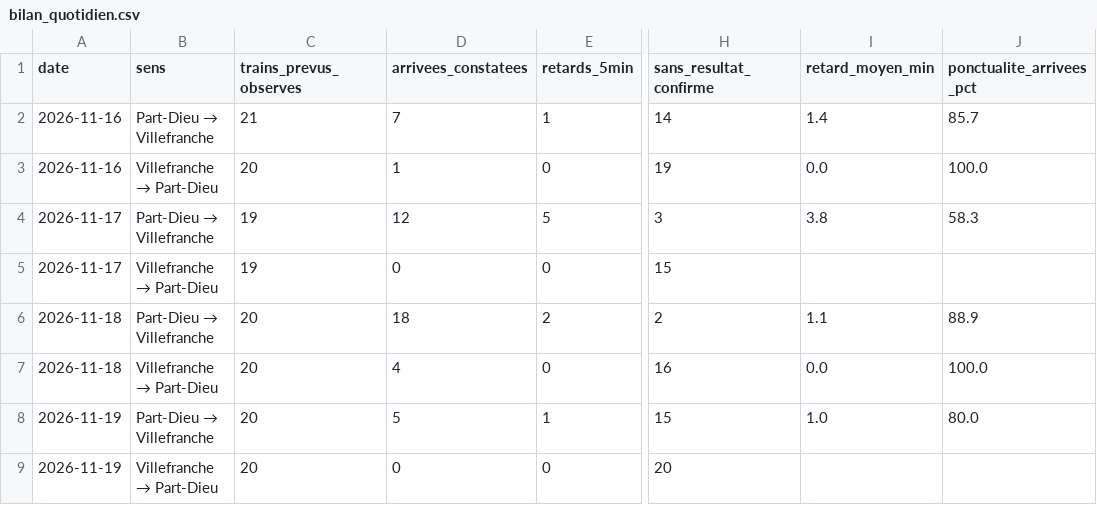
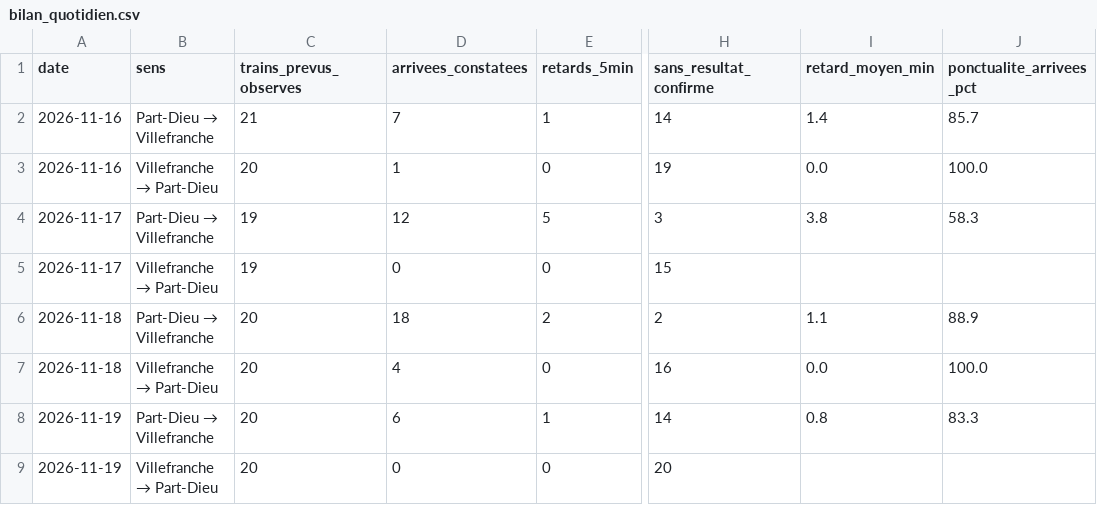
Before and after one commit to alexandretardy3-star/suivi-ter-villefranche-lyon, a CSV file: data/bilan_quotidien.csv, drawn as a sheet; only a part is shown, gaps mark what is left out; the diff names each change by its address in the sheet, - before the commit and + after, or states it on an @@ line.

```diff
--- a/data/bilan_quotidien.csv
+++ b/data/bilan_quotidien.csv
-D8 (arrivees_constatees): 5
+D8 (arrivees_constatees): 6
-H8 (sans_resultat_confirme): 15
+H8 (sans_resultat_confirme): 14
-I8 (retard_moyen_min): 1.0
+I8 (retard_moyen_min): 0.8
-J8 (ponctualite_arrivees_pct): 80.0
+J8 (ponctualite_arrivees_pct): 83.3
```
Also changed, not shown: data/trains.csv.
